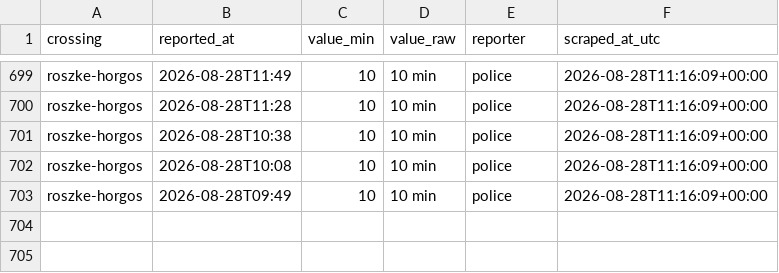
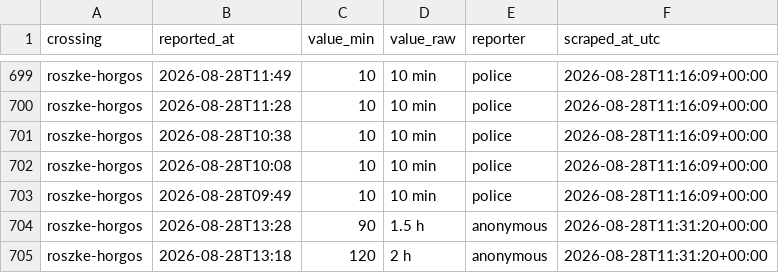
Before and after one commit to brankojosipovic/border-wait, a CSV file: data/roszke-horgos.csv, drawn as a sheet; only a part is shown, gaps mark what is left out; the diff names each change by its address in the sheet, - before the commit and + after, or states it on an @@ line.

```diff
--- a/data/roszke-horgos.csv
+++ b/data/roszke-horgos.csv
+row 704: roszke-horgos | 2026-08-28T13:28 | 90 | 1.5 h | anonymous | 2026-08-28T11:31:20+00:00
+row 705: roszke-horgos | 2026-08-28T13:18 | 120 | 2 h | anonymous | 2026-08-28T11:31:20+00:00
```
Also changed, not shown: data/bajakovo-batrovci.csv, data/batrovci-bajakovo.csv, 3 other files.
